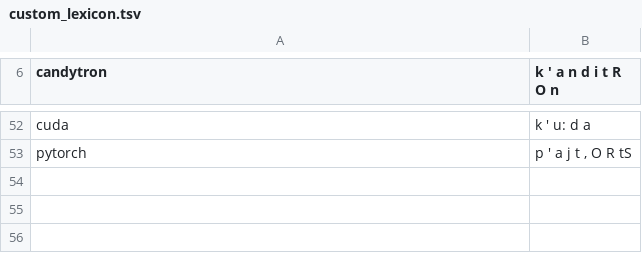
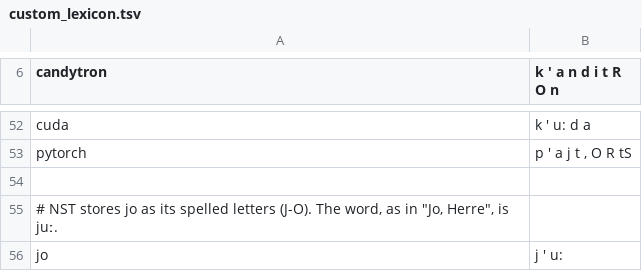
Before and after one commit to jsjoberg/perikop, a TSV file: resources/speech/custom_lexicon.tsv, drawn as a sheet; only a part is shown, gaps mark what is left out; the diff names each change by its address in the sheet, - before the commit and + after, or states it on an @@ line.

```diff
--- a/resources/speech/custom_lexicon.tsv
+++ b/resources/speech/custom_lexicon.tsv
+row 54: (empty)
+row 55: # NST stores jo as its spelled letters (J-O). The word, as in "Jo, Herre", is juː.
+row 56: jo | j ' u:
```
Also changed, not shown: 2 other files.
